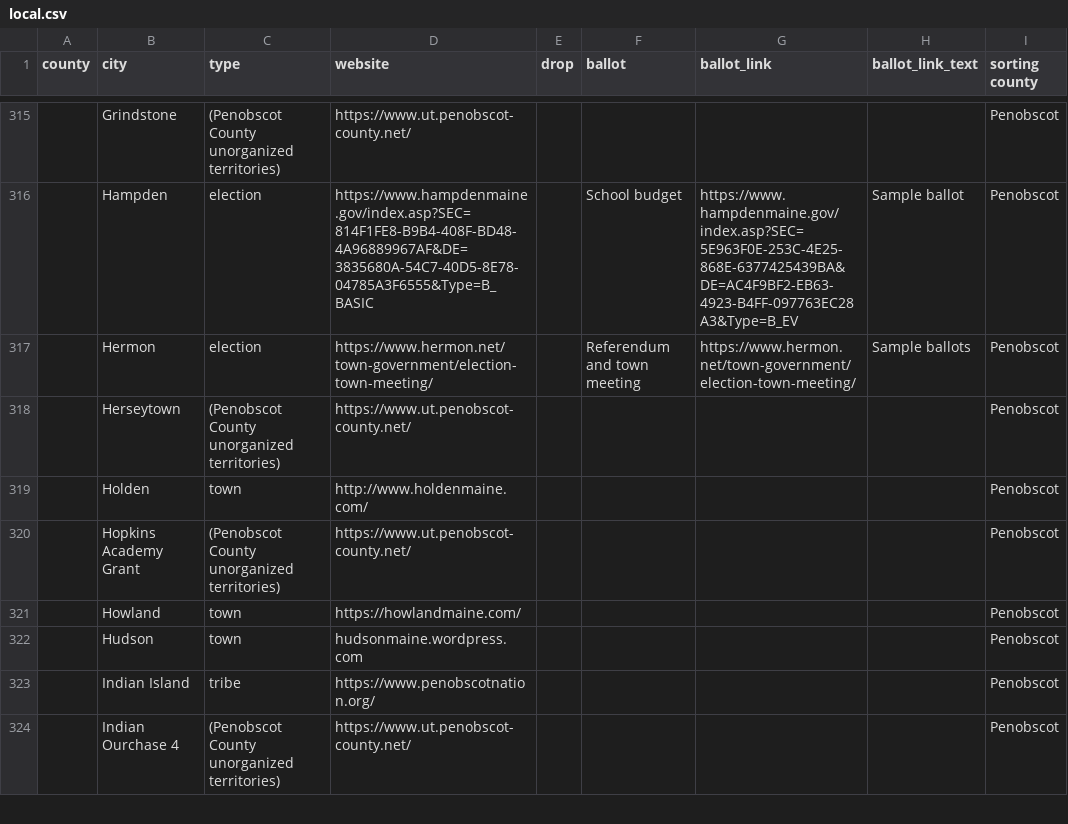
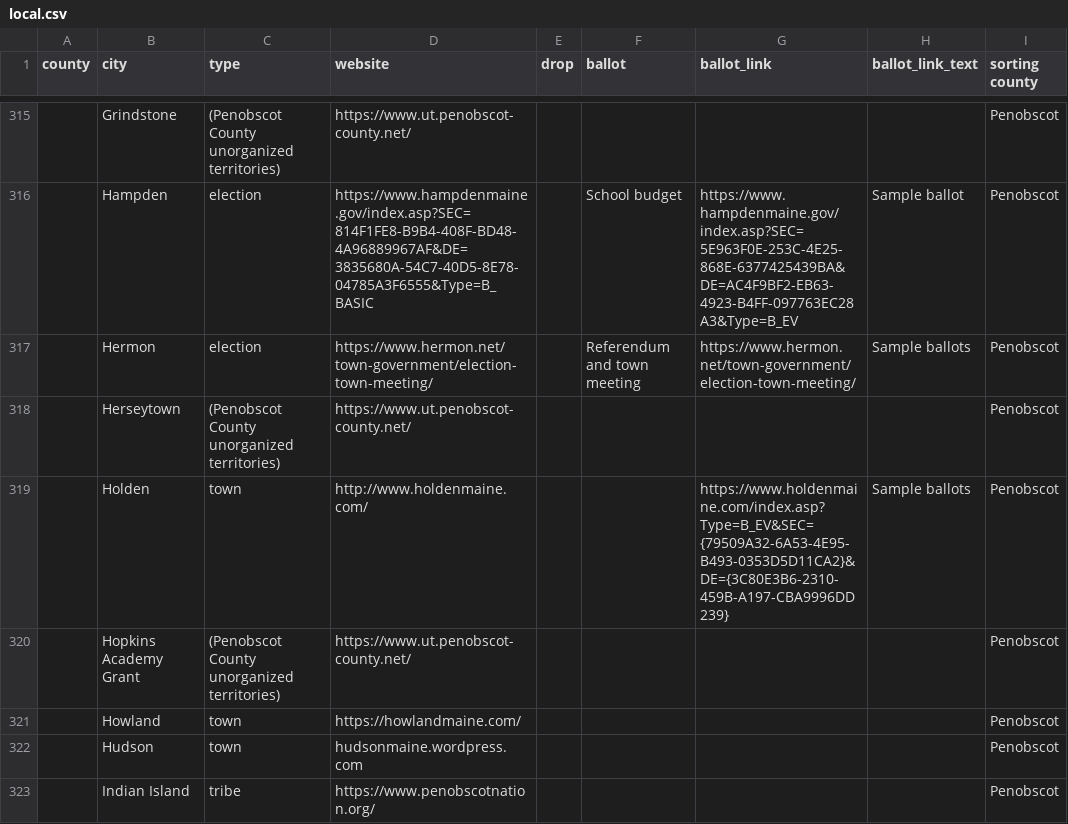
Before and after one commit to OpenMaine/maineballot, a CSV file: _data/local_elections/local.csv, drawn as a sheet; only a part is shown, gaps mark what is left out; the shorter side is filled out with more unchanged rows; the diff covers the shown part only; the diff names each change by its address in the sheet, - before the commit and + after, or states it on an @@ line.

```diff
--- a/_data/local_elections/local.csv
+++ b/_data/local_elections/local.csv
-G319 (ballot_link): (empty)
+G319 (ballot_link): https://www.holdenmaine.com/index.asp?Type=B_EV&SEC={79509A32-6A53-4E95-B493-0353D5D11CA2}&DE={3C80E3B6-2310-459B-A197-CBA9996DD239}
-H319 (ballot_link_text): (empty)
+H319 (ballot_link_text): Sample ballots
```
Also changed, not shown: 17 edited cells elsewhere in this file.
